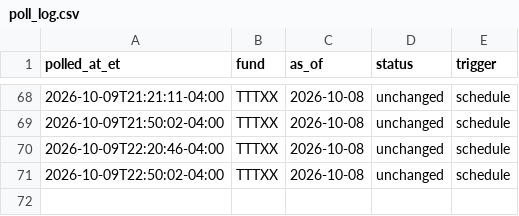
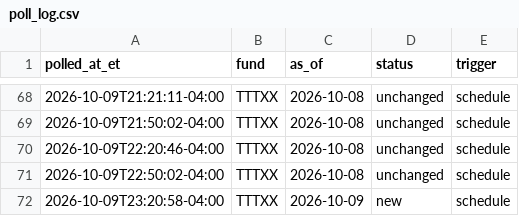
Before and after one commit to mmfyields/mmf-yields, a CSV file: logs/poll_log.csv, drawn as a sheet; only a part is shown, gaps mark what is left out; the diff names each change by its address in the sheet, - before the commit and + after, or states it on an @@ line.

```diff
--- a/logs/poll_log.csv
+++ b/logs/poll_log.csv
+row 72: 2026-10-09T23:20:58-04:00 | TTTXX | 2026-10-09 | new | schedule
```
Also changed, not shown: docs/data/yields.csv.
